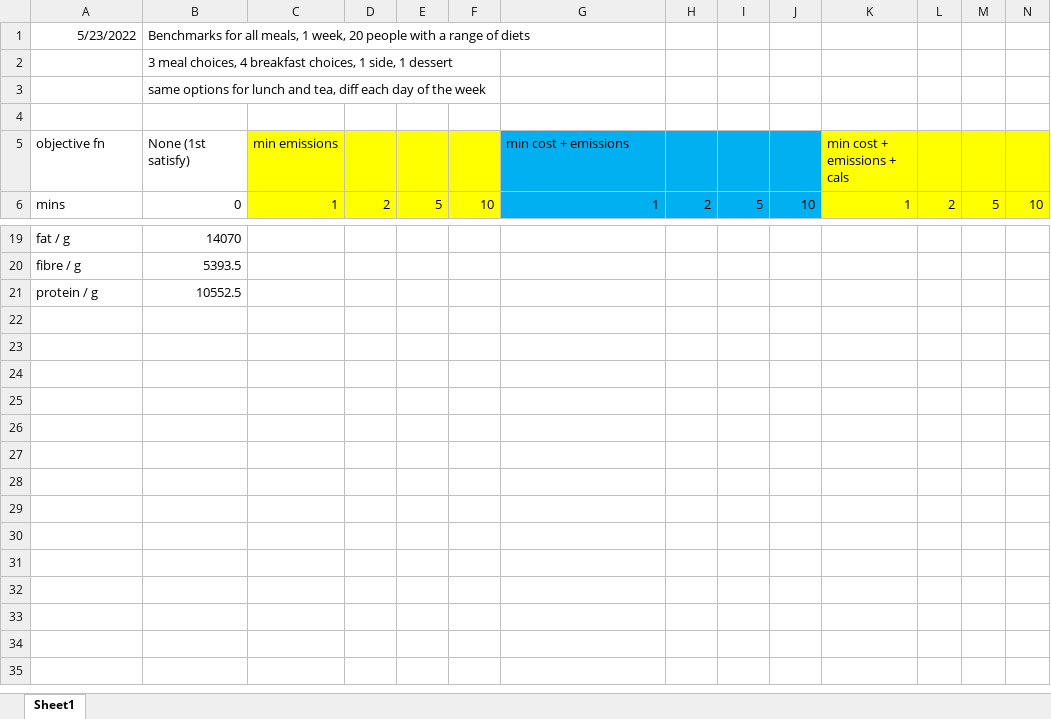
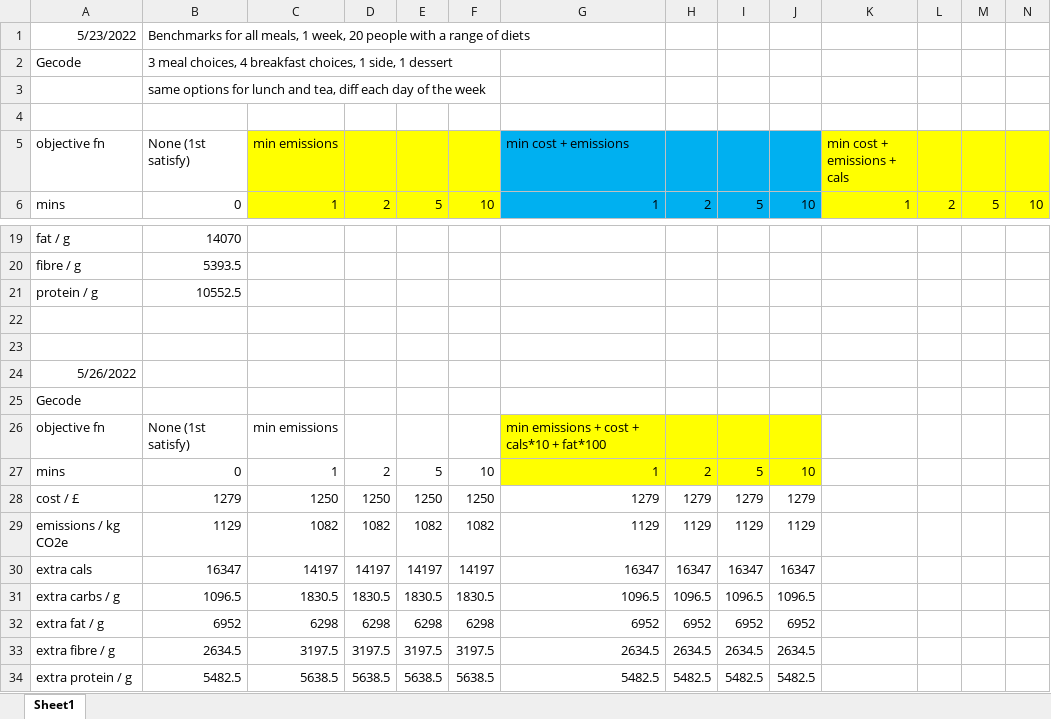
Before and after one commit to Sophie-Turner/Antarctic-Food-Optimisation, an Excel workbook: Documentation/Benchmarks.xlsx, sheet Sheet1, drawn as a sheet; only a part is shown, gaps mark what is left out; values as stored, in another font and other column widths than the file's, no borders; rows hold the shown columns only; the diff names each change by its address in the sheet, - before the commit and + after, or states it on an @@ line.

Commit message:
Testing objective functions.

```diff
--- a/Documentation/Benchmarks.xlsx (sheet Sheet1)
+++ b/Documentation/Benchmarks.xlsx (sheet Sheet1)
-A2 (objective fn): (empty)
+A2 (objective fn): Gecode
+row 22: (empty)
+row 23: (empty)
+row 24: 5/26/2022
+row 25: Gecode
+row 26: objective fn | None (1st satisfy) | min emissions |  |  |  | min emissions + cost + cals*10 + fat*100
+row 27: mins | 0 | 1 | 2 | 5 | 10 | 1 | 2 | 5 | 10
+row 28: cost / £ | 1279 | 1250 | 1250 | 1250 | 1250 | 1279 | 1279 | 1279 | 1279
+row 29: emissions / kg CO2e | 1129 | 1082 | 1082 | 1082 | 1082 | 1129 | 1129 | 1129 | 1129
+row 30: extra cals | 16347 | 14197 | 14197 | 14197 | 14197 | 16347 | 16347 | 16347 | 16347
+row 31: extra carbs / g | 1096.5 | 1830.5 | 1830.5 | 1830.5 | 1830.5 | 1096.5 | 1096.5 | 1096.5 | 1096.5
+row 32: extra fat / g | 6952 | 6298 | 6298 | 6298 | 6298 | 6952 | 6952 | 6952 | 6952
+row 33: extra fibre / g | 2634.5 | 3197.5 | 3197.5 | 3197.5 | 3197.5 | 2634.5 | 2634.5 | 2634.5 | 2634.5
+row 34: extra protein / g | 5482.5 | 5638.5 | 5638.5 | 5638.5 | 5638.5 | 5482.5 | 5482.5 | 5482.5 | 5482.5
```
Also changed, not shown: 5 other files.
